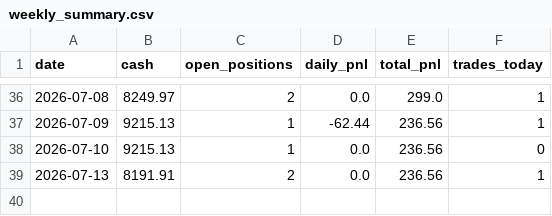
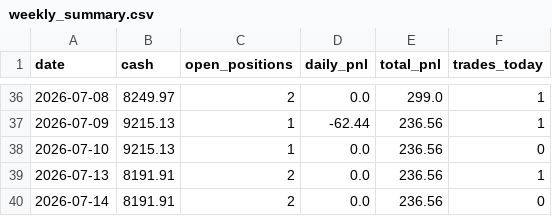
Before and after one commit to git-df-scott/quant-tradingbot, a CSV file: logs/weekly_summary.csv, drawn as a sheet; only a part is shown, gaps mark what is left out; the diff names each change by its address in the sheet, - before the commit and + after, or states it on an @@ line.

```diff
--- a/logs/weekly_summary.csv
+++ b/logs/weekly_summary.csv
+row 40: 2026-07-14 | 8191.91 | 2 | 0.0 | 236.56 | 0
```
Also changed, not shown: 2 other files.
